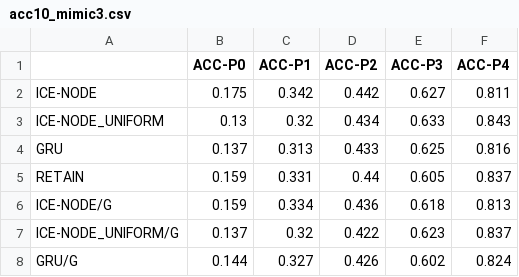
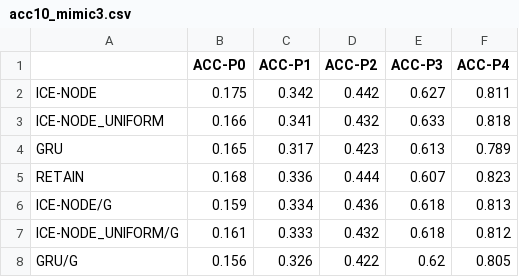
Before and after one commit to barahona-research-group/ICE-NODE, a CSV file: analysis/acc10_mimic3.csv, drawn as a sheet.

```diff
--- a/analysis/acc10_mimic3.csv
+++ b/analysis/acc10_mimic3.csv
@@ -2,7 +2,7 @@
 ICE-NODE,0.175,0.342,0.442,0.627,0.811
-ICE-NODE_UNIFORM,0.13,0.32,0.434,0.633,0.843
-GRU,0.137,0.313,0.433,0.625,0.816
-RETAIN,0.159,0.331,0.44,0.605,0.837
+ICE-NODE_UNIFORM,0.166,0.341,0.432,0.633,0.818
+GRU,0.165,0.317,0.423,0.613,0.789
+RETAIN,0.168,0.336,0.444,0.607,0.823
 ICE-NODE/G,0.159,0.334,0.436,0.618,0.813
-ICE-NODE_UNIFORM/G,0.137,0.32,0.422,0.623,0.837
-GRU/G,0.144,0.327,0.426,0.602,0.824
+ICE-NODE_UNIFORM/G,0.161,0.333,0.432,0.618,0.812
+GRU/G,0.156,0.326,0.422,0.62,0.805
```
Also changed, not shown: analysis/acc15_mimic3.csv, analysis/acc20_mimic3.csv, 15 other files.
